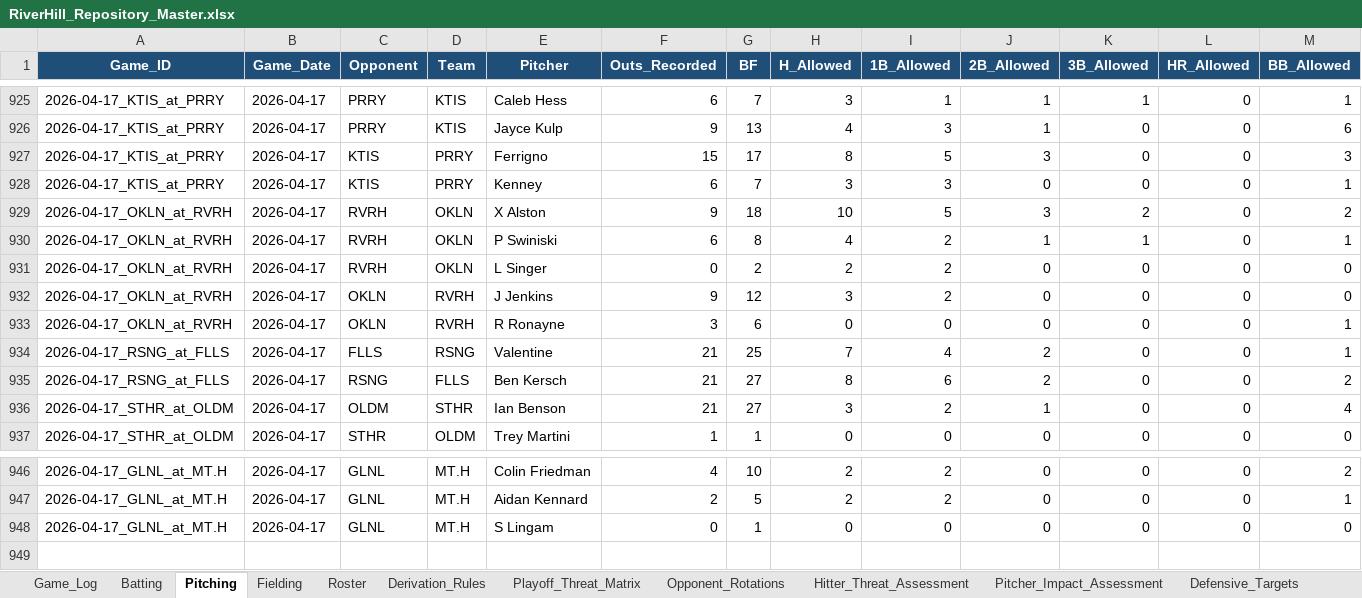
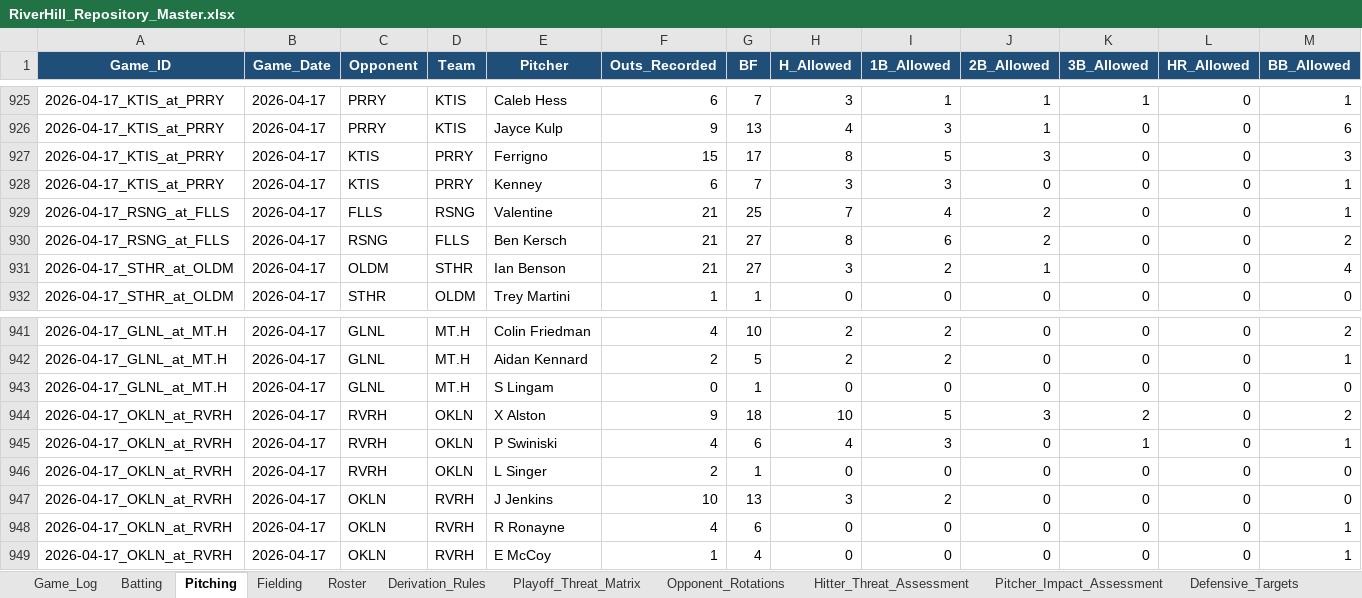
Before and after one commit to hughnorwood/hawks-scouting, an Excel workbook: data/RiverHill_Repository_Master.xlsx, sheet Pitching, drawn as a sheet; only a part is shown, gaps mark what is left out; values as stored, in another font and other column widths than the file's, no borders; removed rows and columns are numbered as before the commit, all else as after; rows hold the shown columns only; the diff names each change by its address in the sheet, - before the commit and + after, or states it on an @@ line.

```diff
--- a/data/RiverHill_Repository_Master.xlsx (sheet Pitching)
+++ b/data/RiverHill_Repository_Master.xlsx (sheet Pitching)
-row 929: 2026-04-17_OKLN_at_RVRH | 2026-04-17 | RVRH | OKLN | X Alston | 9 | 18 | 10 | 5 | 3 | 2 | 0 | 2
-row 930: 2026-04-17_OKLN_at_RVRH | 2026-04-17 | RVRH | OKLN | P Swiniski | 6 | 8 | 4 | 2 | 1 | 1 | 0 | 1
-row 931: 2026-04-17_OKLN_at_RVRH | 2026-04-17 | RVRH | OKLN | L Singer | 0 | 2 | 2 | 2 | 0 | 0 | 0 | 0
-row 932: 2026-04-17_OKLN_at_RVRH | 2026-04-17 | OKLN | RVRH | J Jenkins | 9 | 12 | 3 | 2 | 0 | 0 | 0 | 0
-row 933: 2026-04-17_OKLN_at_RVRH | 2026-04-17 | OKLN | RVRH | R Ronayne | 3 | 6 | 0 | 0 | 0 | 0 | 0 | 1
+row 944: 2026-04-17_OKLN_at_RVRH | 2026-04-17 | RVRH | OKLN | X Alston | 9 | 18 | 10 | 5 | 3 | 2 | 0 | 2
+row 945: 2026-04-17_OKLN_at_RVRH | 2026-04-17 | RVRH | OKLN | P Swiniski | 4 | 6 | 4 | 3 | 0 | 1 | 0 | 1
+row 946: 2026-04-17_OKLN_at_RVRH | 2026-04-17 | RVRH | OKLN | L Singer | 2 | 1 | 0 | 0 | 0 | 0 | 0 | 0
+row 947: 2026-04-17_OKLN_at_RVRH | 2026-04-17 | OKLN | RVRH | J Jenkins | 10 | 13 | 3 | 2 | 0 | 0 | 0 | 0
+row 948: 2026-04-17_OKLN_at_RVRH | 2026-04-17 | OKLN | RVRH | R Ronayne | 4 | 6 | 0 | 0 | 0 | 0 | 0 | 1
+row 949: 2026-04-17_OKLN_at_RVRH | 2026-04-17 | OKLN | RVRH | E McCoy | 1 | 4 | 0 | 0 | 0 | 0 | 0 | 1
```
Also changed, not shown: sheet Batting, sheet Game_Log, 16 other files.
